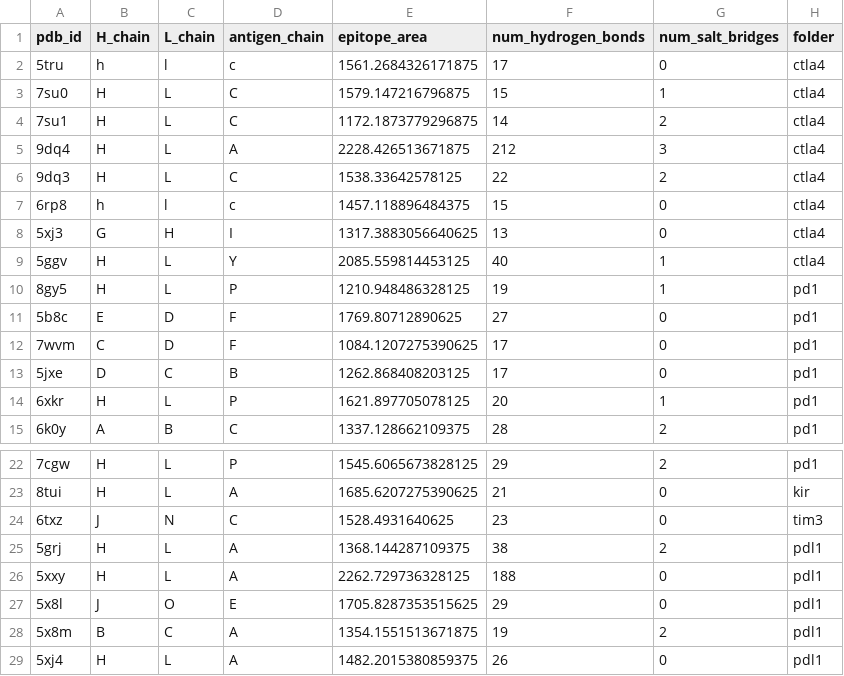
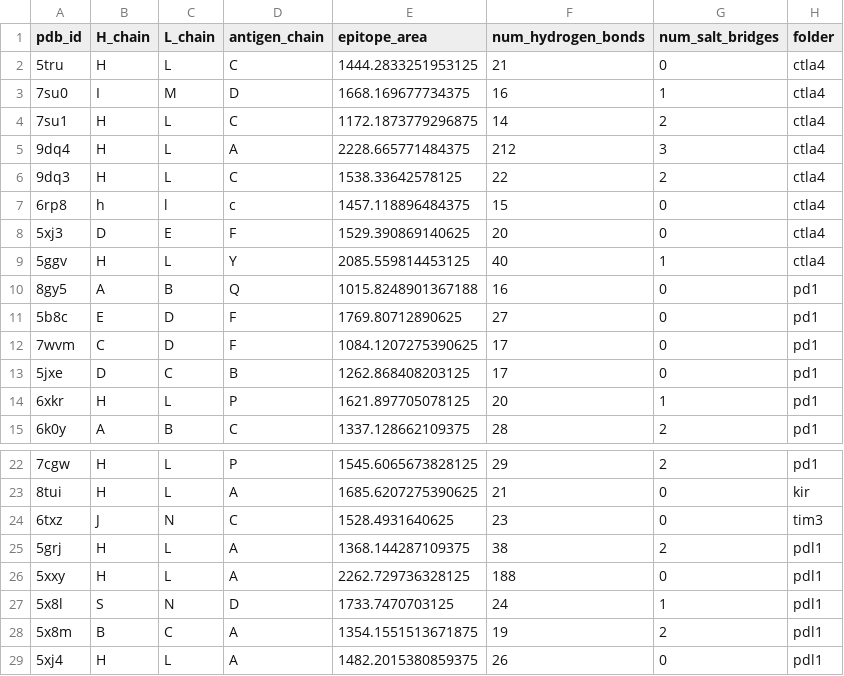
Before and after one commit to datascience-2025-group4/group04-team01, a CSV file: epitope_surface_hbonds_summary.csv, drawn as a sheet; only a part is shown, gaps mark what is left out; the diff covers the shown part only.

```diff
--- a/epitope_surface_hbonds_summary.csv
+++ b/epitope_surface_hbonds_summary.csv
@@ -1,11 +1,11 @@
 pdb_id,H_chain,L_chain,antigen_chain,epitope_area,num_hydrogen_bonds,num_salt_bridges,folder
-5tru,h,l,c,1561.2684326171875,17,0,ctla4
-7su0,H,L,C,1579.147216796875,15,1,ctla4
+5tru,H,L,C,1444.2833251953125,21,0,ctla4
+7su0,I,M,D,1668.169677734375,16,1,ctla4
 7su1,H,L,C,1172.1873779296875,14,2,ctla4
-9dq4,H,L,A,2228.426513671875,212,3,ctla4
+9dq4,H,L,A,2228.665771484375,212,3,ctla4
 9dq3,H,L,C,1538.33642578125,22,2,ctla4
 6rp8,h,l,c,1457.118896484375,15,0,ctla4
-5xj3,G,H,I,1317.3883056640625,13,0,ctla4
+5xj3,D,E,F,1529.390869140625,20,0,ctla4
 5ggv,H,L,Y,2085.559814453125,40,1,ctla4
-8gy5,H,L,P,1210.948486328125,19,1,pd1
+8gy5,A,B,Q,1015.8248901367188,16,0,pd1
 5b8c,E,D,F,1769.80712890625,27,0,pd1
@@ -26,3 +26,3 @@ pdb_id,H_chain,L_chain,antigen_chain,epitope_area,num_hydrogen_bonds,num_salt_br
 5xxy,H,L,A,2262.729736328125,188,0,pdl1
-5x8l,J,O,E,1705.8287353515625,29,0,pdl1
+5x8l,S,N,D,1733.7470703125,24,1,pdl1
 5x8m,B,C,A,1354.1551513671875,19,2,pdl1
```
Also changed, not shown: 16 edited cells elsewhere in this file, 16 other files.
